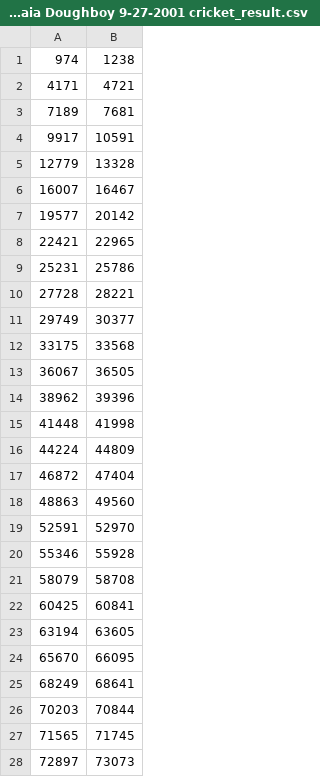
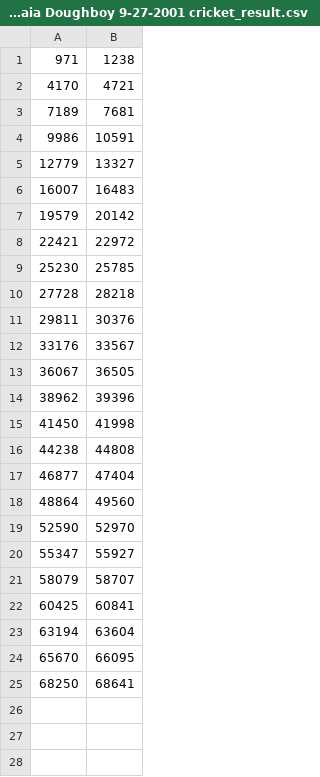
Before and after one commit to emmasantoianni/EMG-Study, a CSV file: data/trial_701 Tupaia Doughboy 9-27-2001 cricket_result.csv, drawn as a sheet; only a part is shown; the diff covers the shown part only.

```diff
--- a/data/trial_701 Tupaia Doughboy 9-27-2001 cricket_result.csv
+++ b/data/trial_701 Tupaia Doughboy 9-27-2001 cricket_result.csv
@@ -1,28 +1,25 @@
-974,1238
-4171,4721
+971,1238
+4170,4721
 7189,7681
-9917,10591
-12779,13328
-16007,16467
-19577,20142
-22421,22965
-25231,25786
-27728,28221
-29749,30377
-33175,33568
+9986,10591
+12779,13327
+16007,16483
+19579,20142
+22421,22972
+25230,25785
+27728,28218
+29811,30376
+33176,33567
 36067,36505
 38962,39396
-41448,41998
-44224,44809
-46872,47404
-48863,49560
-52591,52970
-55346,55928
-58079,58708
+41450,41998
+44238,44808
+46877,47404
+48864,49560
+52590,52970
+55347,55927
+58079,58707
 60425,60841
-63194,63605
+63194,63604
 65670,66095
-68249,68641
-70203,70844
-71565,71745
-72897,73073
+68250,68641
```
Also changed, not shown: 4 removed rows elsewhere in this file, 7 other files.
